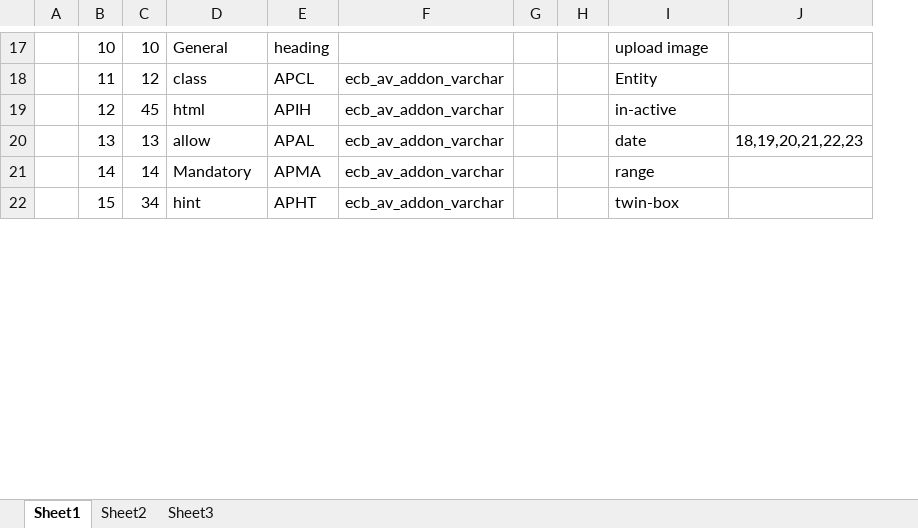
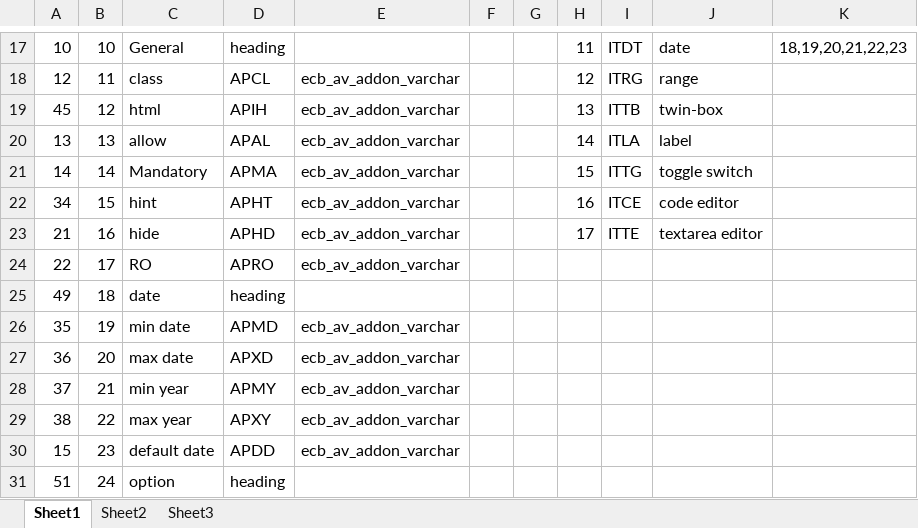
Before and after one commit to WebstarsCG/fibenis, an Excel workbook: lib/doc/external_attribute.xlsx, sheet Sheet1, drawn as a sheet; only a part is shown, gaps mark what is left out; values as stored, in another font and other column widths than the file's, no borders; removed rows and columns are numbered as before the commit, all else as after; the diff covers the shown part only; the diff names each change by its address in the sheet, - before the commit and + after, or states it on an @@ line.

```diff
--- a/lib/doc/external_attribute.xlsx (sheet Sheet1)
+++ b/lib/doc/external_attribute.xlsx (sheet Sheet1)
-column A, empty
+column F, empty
+column H, rows 17-18: 11 | 12; rows 20-21: 14 | 15
-I17: (empty)
+I17: ITDT
-J17: upload image
+J17: date
-K17: (empty)
+K17: 18,19,20,21,22,23
-row 18:  | 11 | 12 | class | APCL | ecb_av_addon_varchar |  |  | Entity
-B18: 45
+B18: 11
-C18: html
+C18: class
-D18: APIH
+D18: APCL
-I18: (empty)
+I18: ITRG
-J18: in-active
+J18: range
+row 19: 45 | 12 | html | APIH | ecb_av_addon_varchar |  |  | 13 | ITTB | twin-box
-I20: (empty)
+I20: ITLA
-J20: date
+J20: label
-K20: 18,19,20,21,22,23
+K20: (empty)
-I21: (empty)
+I21: ITTG
-J21: range
+J21: toggle switch
+row 22: 34 | 15 | hint | APHT | ecb_av_addon_varchar |  |  | 16 | ITCE | code editor
+row 23: 21 | 16 | hide | APHD | ecb_av_addon_varchar |  |  | 17 | ITTE | textarea editor
+row 24: 22 | 17 | RO | APRO | ecb_av_addon_varchar
+row 25: 49 | 18 | date | heading
+row 26: 35 | 19 | min date | APMD | ecb_av_addon_varchar
+row 27: 36 | 20 | max date | APXD | ecb_av_addon_varchar
+row 28: 37 | 21 | min year | APMY | ecb_av_addon_varchar
+row 29: 38 | 22 | max year | APXY | ecb_av_addon_varchar
-B30: 34
+B30: 23
-C30: hint
+C30: default date
-D30: APHT
+D30: APDD
-J30: twin-box
+J30: (empty)
+row 31: 51 | 24 | option | heading
```
Also changed, not shown: 6 added rows, 15 removed rows, 82 edited cells and cell formats elsewhere in this sheet, 7 other files.
